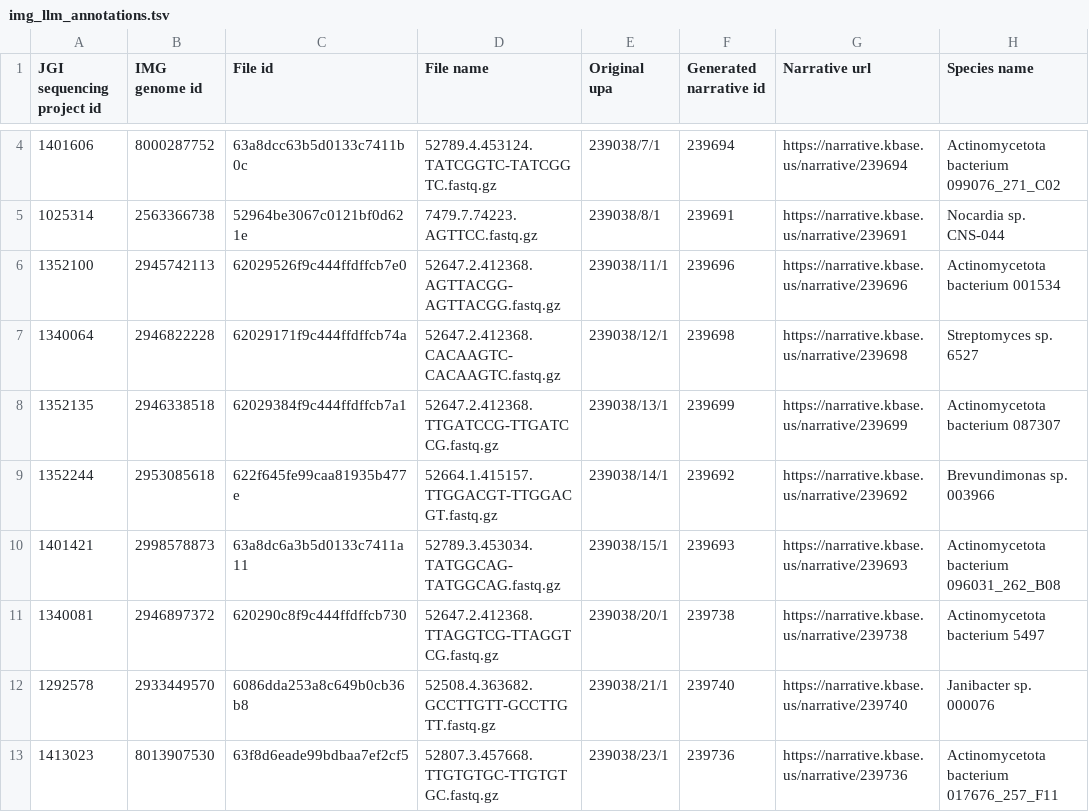
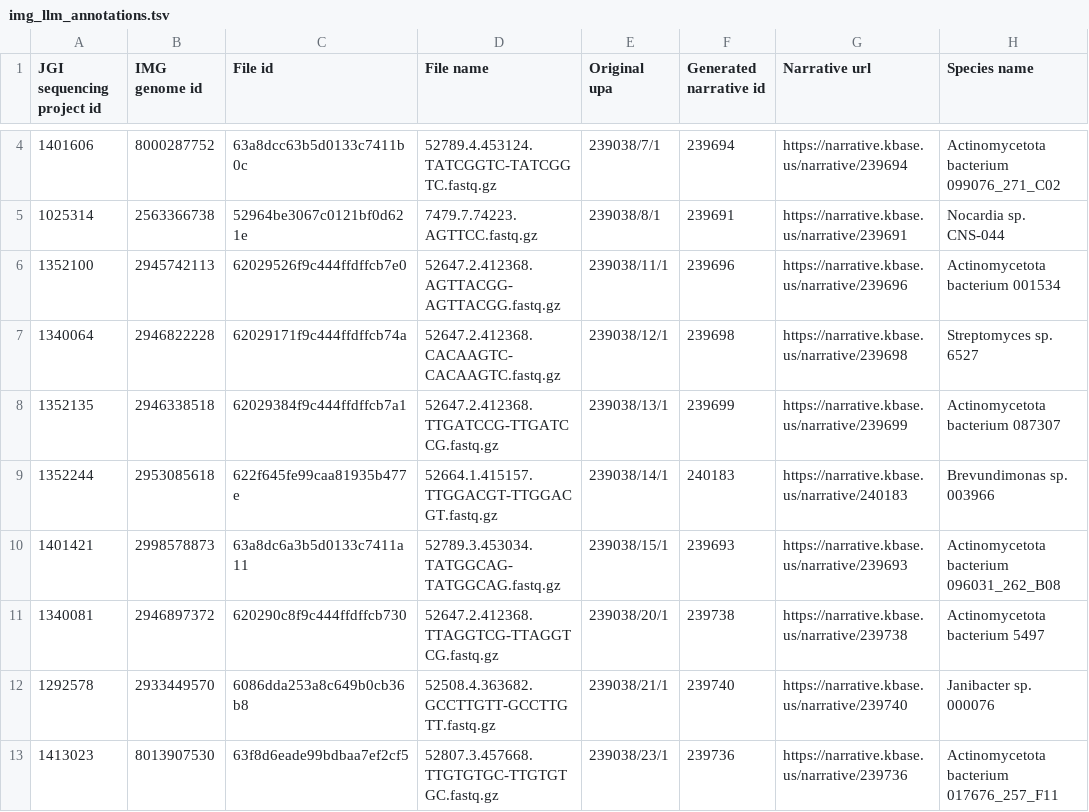
Before and after one commit to kbaseincubator/narrative_llm_agent, a TSV file: notebooks/img_llm_annotations.tsv, drawn as a sheet; only a part is shown, gaps mark what is left out; the diff covers the shown part only.

```diff
--- a/notebooks/img_llm_annotations.tsv
+++ b/notebooks/img_llm_annotations.tsv
@@ -8,3 +8,3 @@ JGI sequencing project id	IMG genome id	File id	File name	Original upa	Generated
 1352135	2946338518	62029384f9c444ffdffcb7a1	52647.2.412368.TTGATCCG-TTGATCCG.fastq.gz	239038/13/1	239699	https://narrative.kbase.us/narrative/239699	Actinomycetota bacterium 087307
-1352244	2953085618	622f645fe99caa81935b477e	52664.1.415157.TTGGACGT-TTGGACGT.fastq.gz	239038/14/1	239692	https://narrative.kbase.us/narrative/239692	Brevundimonas sp. 003966
+1352244	2953085618	622f645fe99caa81935b477e	52664.1.415157.TTGGACGT-TTGGACGT.fastq.gz	239038/14/1	240183	https://narrative.kbase.us/narrative/240183	Brevundimonas sp. 003966
 1401421	2998578873	63a8dc6a3b5d0133c7411a11	52789.3.453034.TATGGCAG-TATGGCAG.fastq.gz	239038/15/1	239693	https://narrative.kbase.us/narrative/239693	Actinomycetota bacterium 096031_262_B08
```
Also changed, not shown: 48 edited cells elsewhere in this file, notebooks/img_llm_annotations_with_gtdb.tsv.
